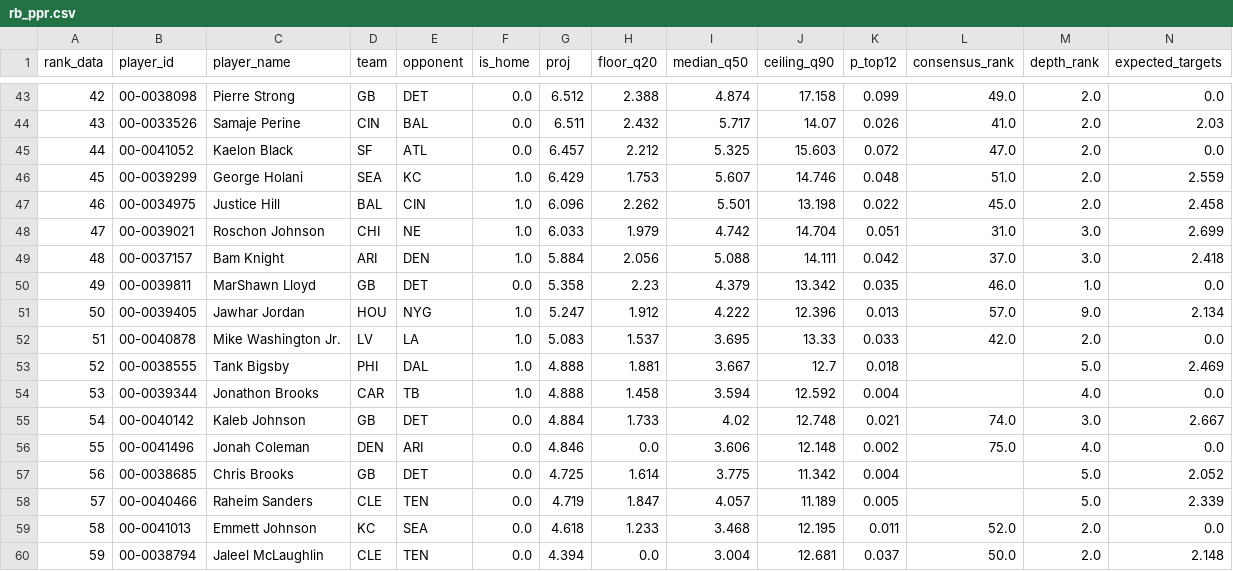
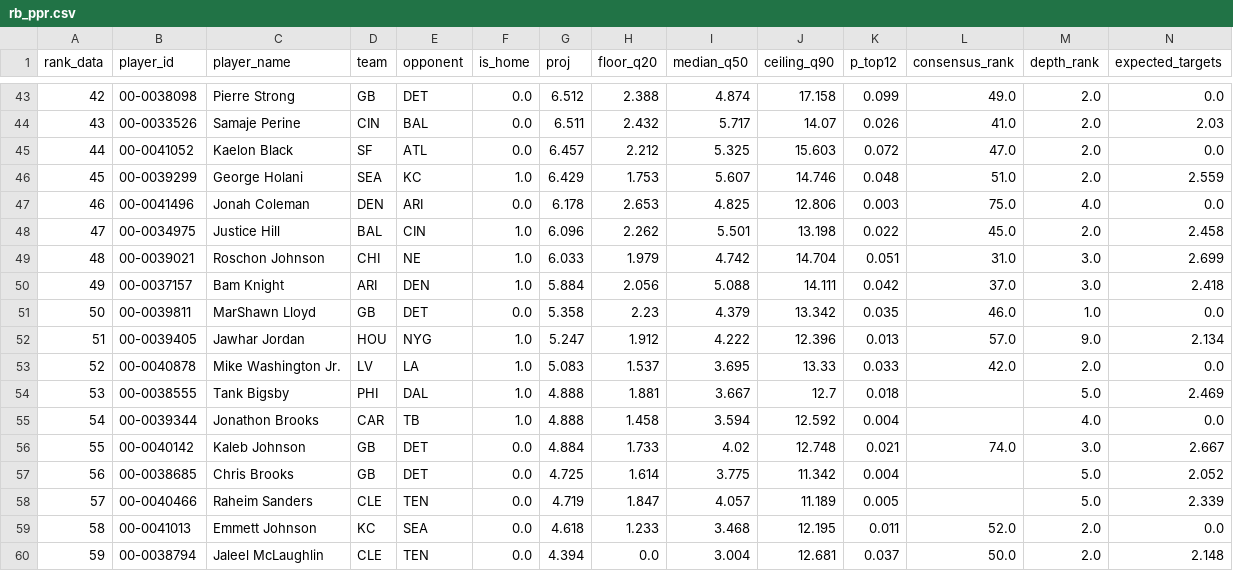
Before and after one commit to maditphillips/The-Delta-Duo, a CSV file: model/outputs/2026/week-07/rb_ppr.csv, drawn as a sheet; only a part is shown, gaps mark what is left out; removed rows and columns are numbered as before the commit, all else as after; rows hold the shown columns only; the diff names each change by its address in the sheet, - before the commit and + after, or states it on an @@ line.

```diff
--- a/model/outputs/2026/week-07/rb_ppr.csv
+++ b/model/outputs/2026/week-07/rb_ppr.csv
+row 47: 46 | 00-0041496 | Jonah Coleman | DEN | ARI | 0.0 | 6.178 | 2.653 | 4.825 | 12.806 | 0.003 | 75.0 | 4.0 | 0.0
@@ column A (rank_data) renumbered between rows 48 and 56 @@
-row 56: 55 | 00-0041496 | Jonah Coleman | DEN | ARI | 0.0 | 4.846 | 0.0 | 3.606 | 12.148 | 0.002 | 75.0 | 4.0 | 0.0
```
Also changed, not shown: model/data/returning.csv, model/outputs/2026/week-07/rb_half_ppr.csv, 2 other files.
